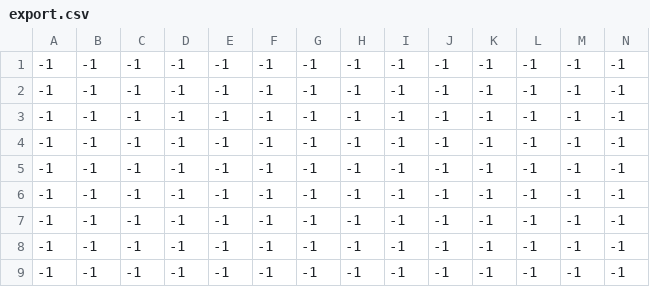
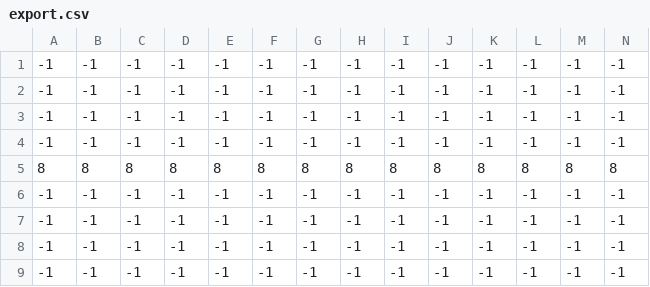
Before and after one commit to danilobezerra/tapioca-hunter, a CSV file: res/tiled/export.csv, drawn as a sheet; only a part is shown; removed rows and columns are numbered as before the commit, all else as after; rows hold the shown columns only; the diff names each change by its address in the sheet, - before the commit and + after, or states it on an @@ line.

```diff
--- a/res/tiled/export.csv
+++ b/res/tiled/export.csv
-row 5: -1 | -1 | -1 | -1 | -1 | -1 | -1 | -1 | -1 | -1 | -1 | -1 | -1 | -1
+row 5: 8 | 8 | 8 | 8 | 8 | 8 | 8 | 8 | 8 | 8 | 8 | 8 | 8 | 8
```
Also changed, not shown: 6 other files.
